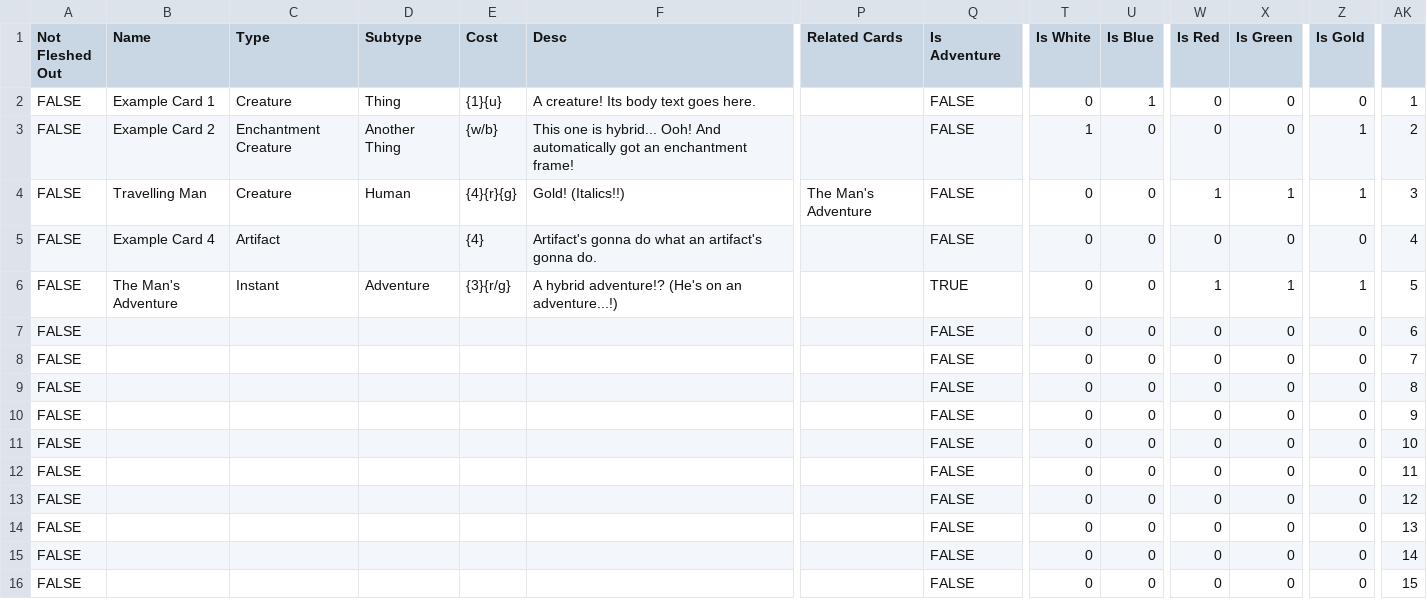
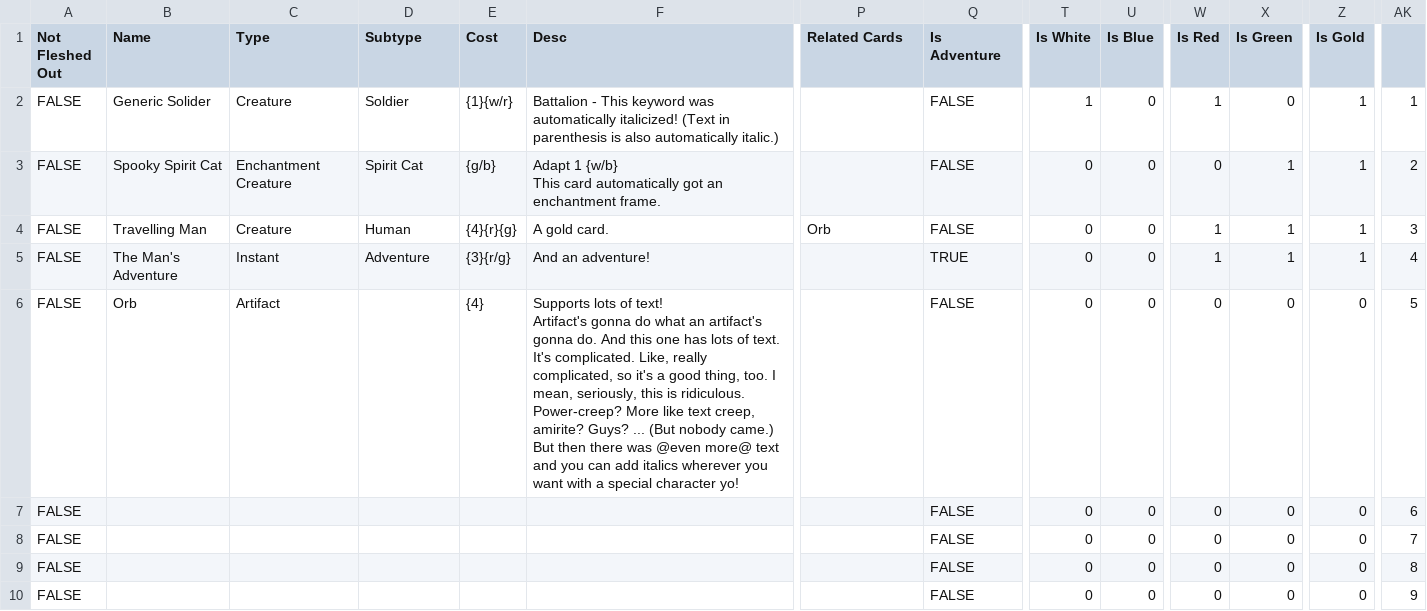
Before and after one commit to Roey-Shap/ChickenSnake, a CSV file: SRC/Inputs/Cards.csv, drawn as a sheet; only a part is shown, gaps mark what is left out; the shorter side is filled out with more unchanged rows; removed rows and columns are numbered as before the commit, all else as after; rows hold the shown columns only; ↵ is a line break in a cell; the diff names each change by its address in the sheet, - before the commit and + after, or states it on an @@ line.

Commit message:
Finished main adventure formatting, added italic toggle character, made keyword list for automatic italicizing

```diff
--- a/SRC/Inputs/Cards.csv
+++ b/SRC/Inputs/Cards.csv
-B2 (Name): Example Card 1
+B2 (Name): Generic Solider
-D2 (Subtype): Thing
+D2 (Subtype): Soldier
-E2 (Cost): {1}{u}
+E2 (Cost): {1}{w/r}
-F2 (Desc): A creature! Its body text goes here.
+F2 (Desc): Battalion - This keyword was automatically italicized! (Text in parenthesis is also automatically italic.)
-T2 (Is White): 0
+T2 (Is White): 1
-U2 (Is Blue): 1
+U2 (Is Blue): 0
-W2 (Is Red): 0
+W2 (Is Red): 1
-Z2 (Is Gold): 0
+Z2 (Is Gold): 1
-B3 (Name): Example Card 2
+B3 (Name): Spooky Spirit Cat
-D3 (Subtype): Another Thing
+D3 (Subtype): Spirit Cat
-E3 (Cost): {w/b}
+E3 (Cost): {g/b}
-F3 (Desc): This one is hybrid... Ooh! And automatically got an enchantment frame!
+F3 (Desc): Adapt 1 {w/b} ↵ This card automatically got an enchantment frame.
-T3 (Is White): 1
+T3 (Is White): 0
-X3 (Is Green): 0
+X3 (Is Green): 1
-F4 (Desc): Gold! (Italics!!)
+F4 (Desc): A gold card.
-P4 (Related Cards): The Man's Adventure
+P4 (Related Cards): Orb
-row 5: FALSE | Example Card 4 | Artifact |  | {4} | Artifact's gonna do what an artifact's gonna do. |  | FALSE | 0 | 0 | 0 | 0 | 0 | 4
-F5 (Desc): A hybrid adventure!? (He's on an adventure...!)
+F5 (Desc): And an adventure!
-AK5: 5
+AK5: 4
+row 6: FALSE | Orb | Artifact |  | {4} | Supports lots of text! ↵ Artifact's gonna do what an artifact's gonna do. And this one has lots of text. It's complicated. Like, really complicated, so it's a good thing, too. I mean, seriously, this is ridiculous. ↵ Power-creep? More like text creep, amirite? Guys? ... (But nobody came.) ↵ But then there was @even more@ text and you can add italics wherever you want with a special character yo! |  | FALSE | 0 | 0 | 0 | 0 | 0 | 5
```
Also changed, not shown: 8 other files.
